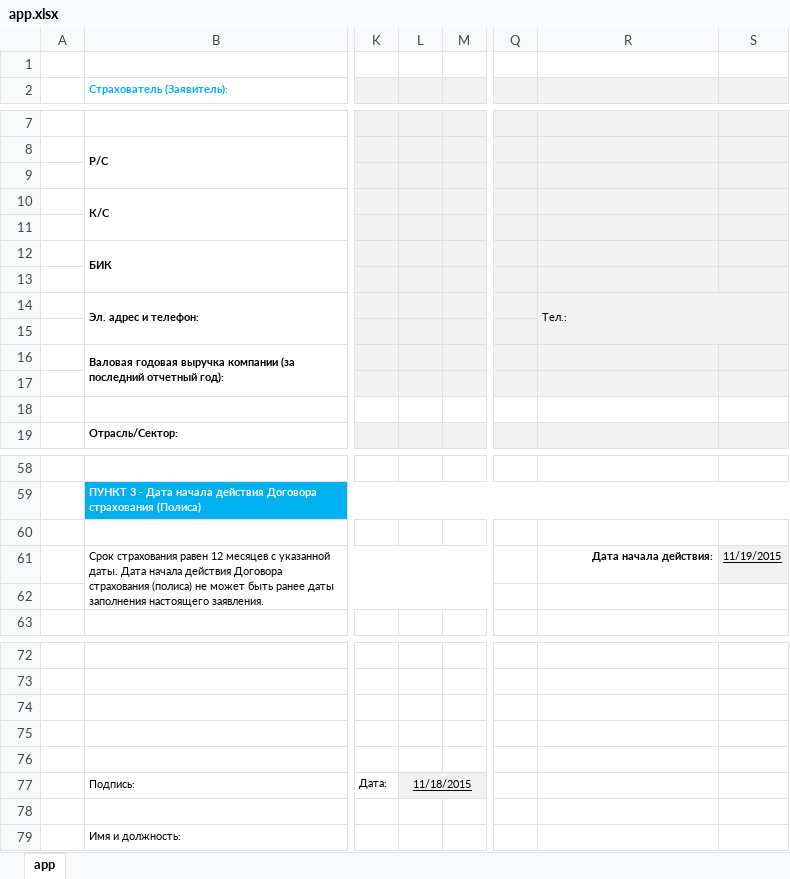
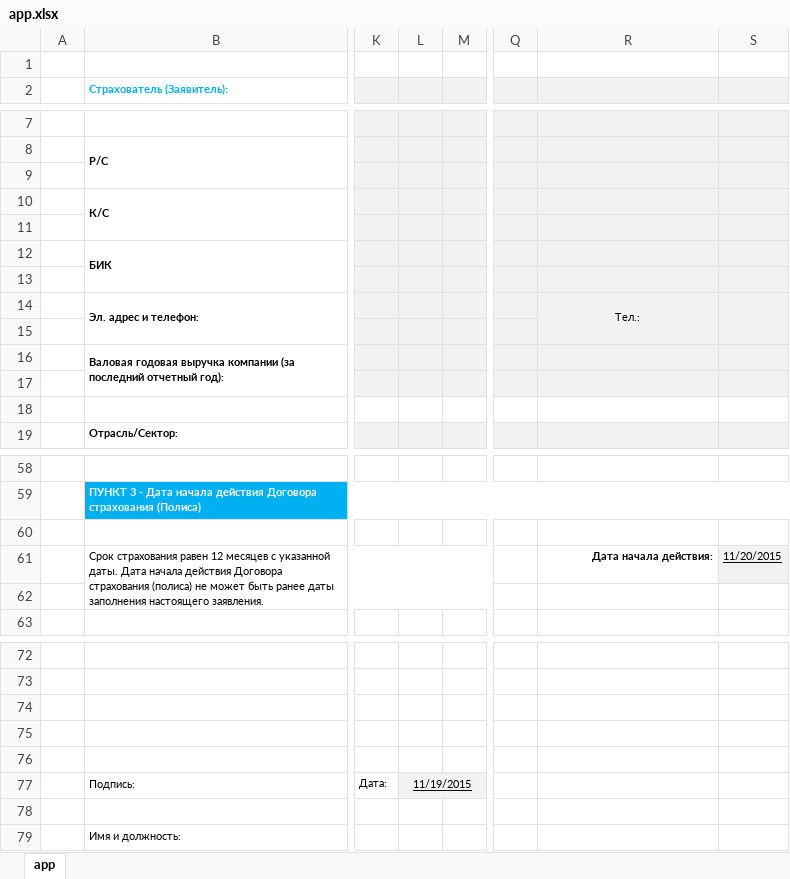
Before and after one commit to dimastaja/firstonlinebroker, an Excel workbook: app.xlsx, sheet app, drawn as a sheet; only a part is shown, gaps mark what is left out; values as stored, in another font and other column widths than the file's, no borders; the diff names each change by its address in the sheet, - before the commit and + after, or states it on an @@ line.

Commit message:
app.xlsx

```diff
--- a/app.xlsx (sheet app)
+++ b/app.xlsx (sheet app)
-R14 alignment: left
+R14 alignment: center
-R14:S15 merged
+R14:R15 merged
+S14:S15 merged
-S61: 11/19/2015
+S61: 11/20/2015
-L77: 11/18/2015
+L77: 11/19/2015
```
